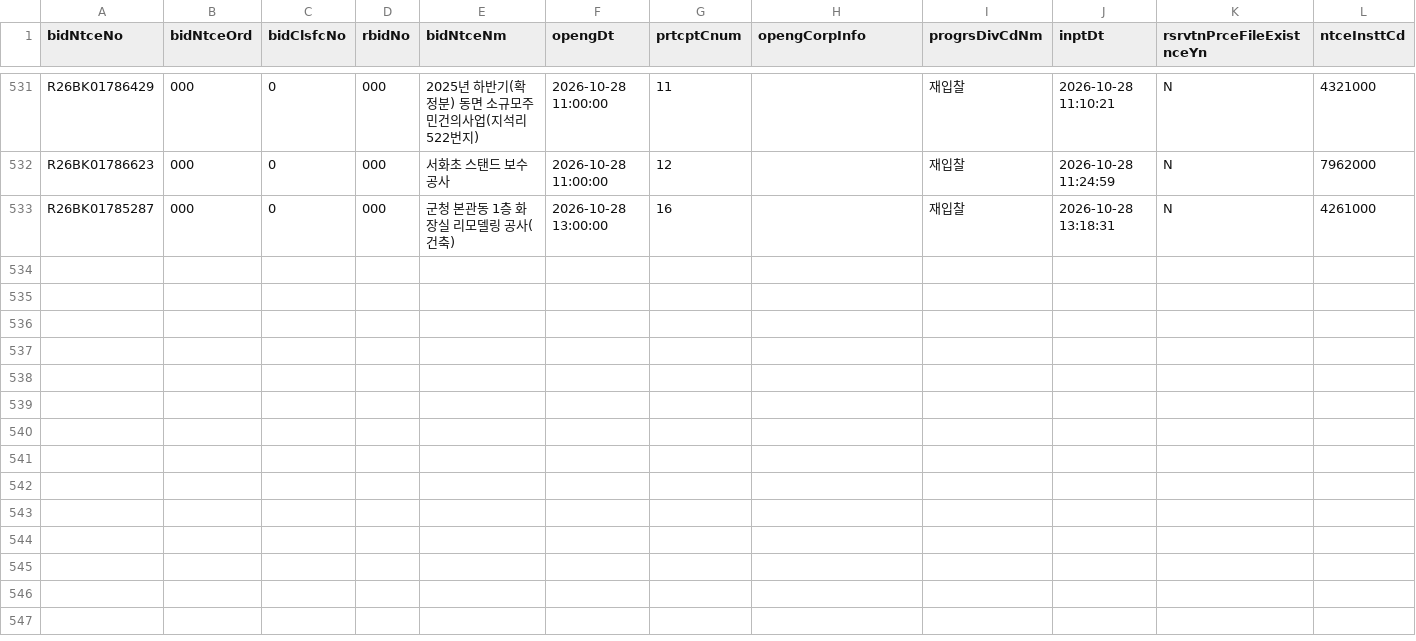
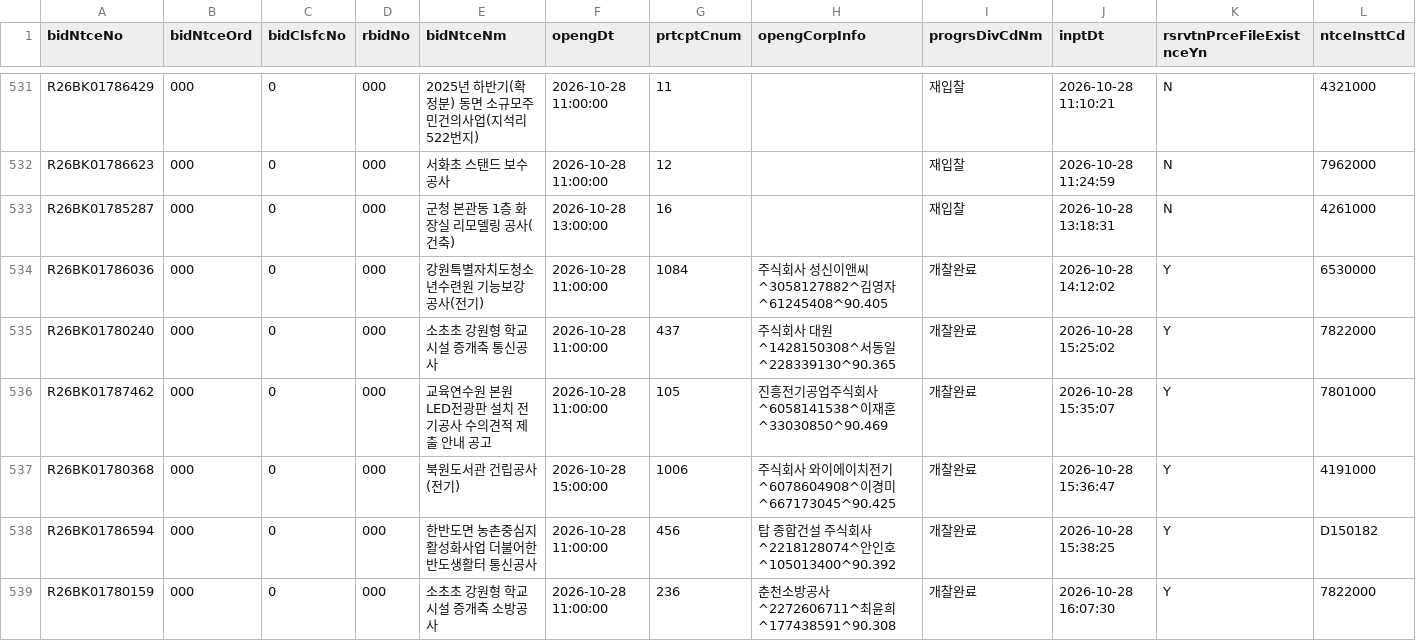
Before and after one commit to whereisjg/g2b-bid-data, a CSV file: data/2026-10/bids.csv, drawn as a sheet; only a part is shown, gaps mark what is left out; rows hold the shown columns only; the diff names each change by its address in the sheet, - before the commit and + after, or states it on an @@ line.

```diff
--- a/data/2026-10/bids.csv
+++ b/data/2026-10/bids.csv
+row 534: R26BK01786036 | 000 | 0 | 000 | 강원특별자치도청소년수련원 기능보강 공사(전기) | 2026-10-28 11:00:00 | 1084 | 주식회사 성신이앤씨^3058127882^김영자^61245408^90.405 | 개찰완료 | 2026-10-28 14:12:02 | Y | 6530000
+row 535: R26BK01780240 | 000 | 0 | 000 | 소초초 강원형 학교시설 증개축 통신공사 | 2026-10-28 11:00:00 | 437 | 주식회사 대원^1428150308^서동일^228339130^90.365 | 개찰완료 | 2026-10-28 15:25:02 | Y | 7822000
+row 536: R26BK01787462 | 000 | 0 | 000 | 교육연수원 본원 LED전광판 설치 전기공사 수의견적 제출 안내 공고 | 2026-10-28 11:00:00 | 105 | 진흥전기공업주식회사^6058141538^이재훈^33030850^90.469 | 개찰완료 | 2026-10-28 15:35:07 | Y | 7801000
+row 537: R26BK01780368 | 000 | 0 | 000 | 북원도서관 건립공사(전기) | 2026-10-28 15:00:00 | 1006 | 주식회사 와이에이치전기^6078604908^이경미^667173045^90.425 | 개찰완료 | 2026-10-28 15:36:47 | Y | 4191000
+row 538: R26BK01786594 | 000 | 0 | 000 | 한반도면 농촌중심지활성화사업 더불어한반도생활터 통신공사 | 2026-10-28 11:00:00 | 456 | 탑 종합건설 주식회사^2218128074^안인호^105013400^90.392 | 개찰완료 | 2026-10-28 15:38:25 | Y | D150182
+row 539: R26BK01780159 | 000 | 0 | 000 | 소초초 강원형 학교시설 증개축 소방공사 | 2026-10-28 11:00:00 | 236 | 춘천소방공사^2272606711^최윤희^177438591^90.308 | 개찰완료 | 2026-10-28 16:07:30 | Y | 7822000
```
Also changed, not shown: data/2026-10/notices.csv, logs/net_health.csv, 8 other files.
